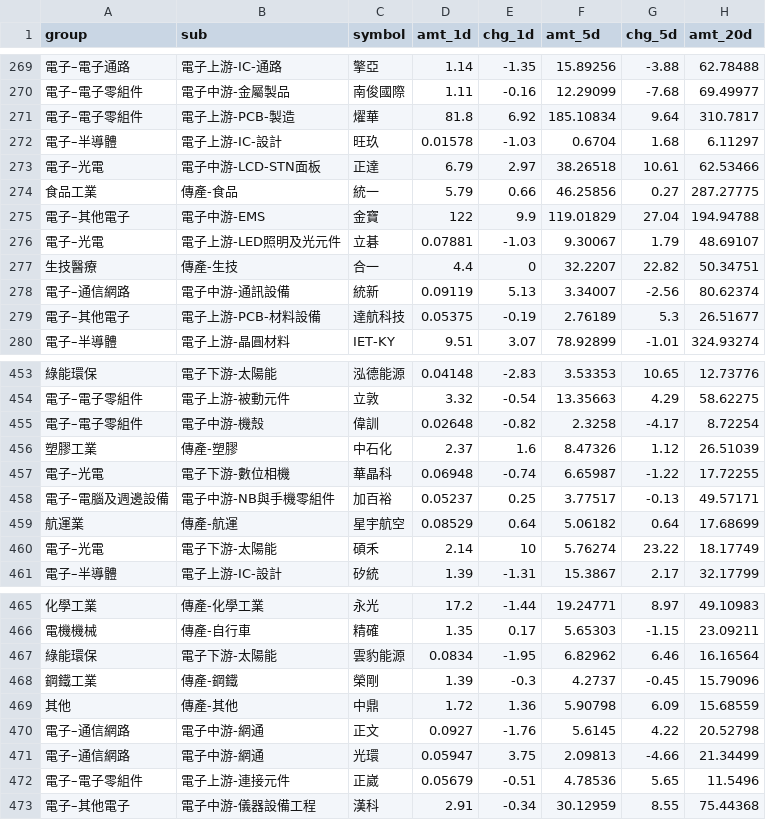
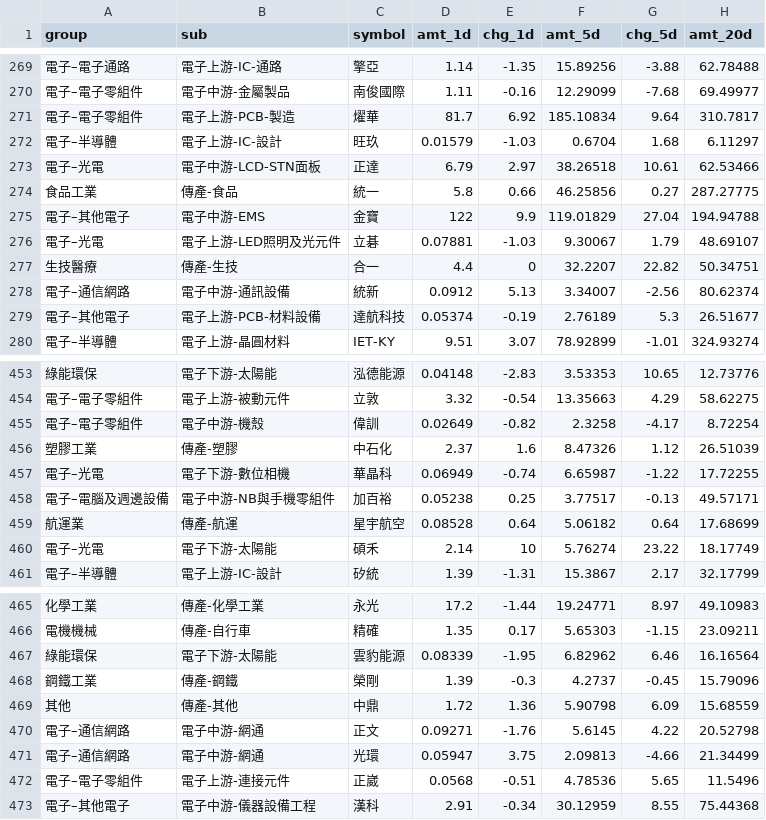
Before and after one commit to twfcinv-svg/stock-heatmap1229, a CSV file: data.csv, drawn as a sheet; only a part is shown, gaps mark what is left out; the diff covers the shown part only; the diff names each change by its address in the sheet, - before the commit and + after, or states it on an @@ line.

Commit message:
upload data.csv via VBA

```diff
--- a/data.csv
+++ b/data.csv
-D271 (amt_1d): 81.8
+D271 (amt_1d): 81.7
-D272 (amt_1d): 0.01578
+D272 (amt_1d): 0.01579
-D274 (amt_1d): 5.79
+D274 (amt_1d): 5.8
-D278 (amt_1d): 0.09119
+D278 (amt_1d): 0.0912
-D279 (amt_1d): 0.05375
+D279 (amt_1d): 0.05374
-D455 (amt_1d): 0.02648
+D455 (amt_1d): 0.02649
-D457 (amt_1d): 0.06948
+D457 (amt_1d): 0.06949
-D458 (amt_1d): 0.05237
+D458 (amt_1d): 0.05238
-D459 (amt_1d): 0.08529
+D459 (amt_1d): 0.08528
-D467 (amt_1d): 0.0834
+D467 (amt_1d): 0.08339
-D470 (amt_1d): 0.0927
+D470 (amt_1d): 0.09271
-D472 (amt_1d): 0.05679
+D472 (amt_1d): 0.0568
```
Also changed, not shown: 23 edited cells elsewhere in this file.
